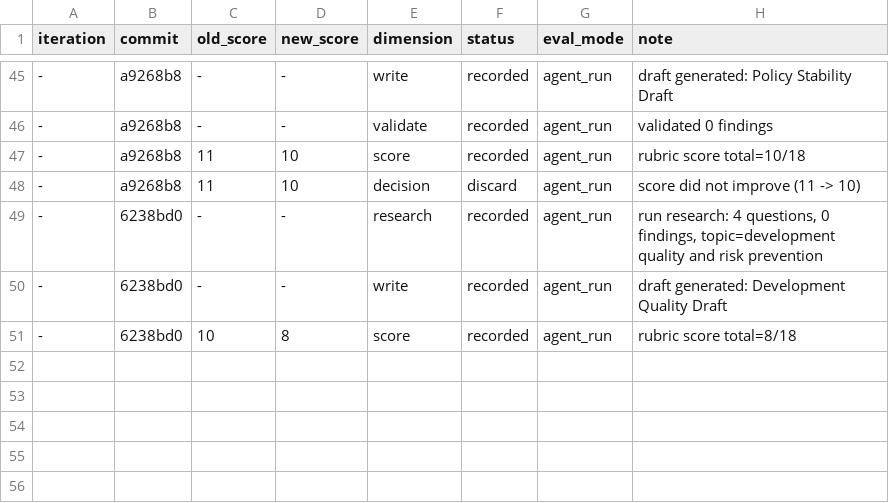
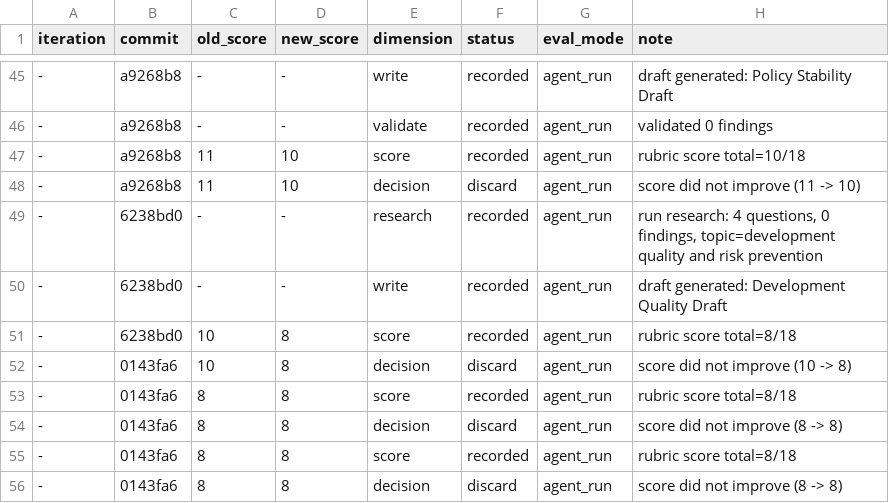
Before and after one commit to wwhonestd/autowrite-academic, a TSV file: papers/governance-safety-security/results.tsv, drawn as a sheet; only a part is shown, gaps mark what is left out; the diff names each change by its address in the sheet, - before the commit and + after, or states it on an @@ line.

```diff
--- a/papers/governance-safety-security/results.tsv
+++ b/papers/governance-safety-security/results.tsv
+row 52: - | 0143fa6 | 10 | 8 | decision | discard | agent_run | score did not improve (10 -> 8)
+row 53: - | 0143fa6 | 8 | 8 | score | recorded | agent_run | rubric score total=8/18
+row 54: - | 0143fa6 | 8 | 8 | decision | discard | agent_run | score did not improve (8 -> 8)
+row 55: - | 0143fa6 | 8 | 8 | score | recorded | agent_run | rubric score total=8/18
+row 56: - | 0143fa6 | 8 | 8 | decision | discard | agent_run | score did not improve (8 -> 8)
```
Also changed, not shown: 9 other files.
